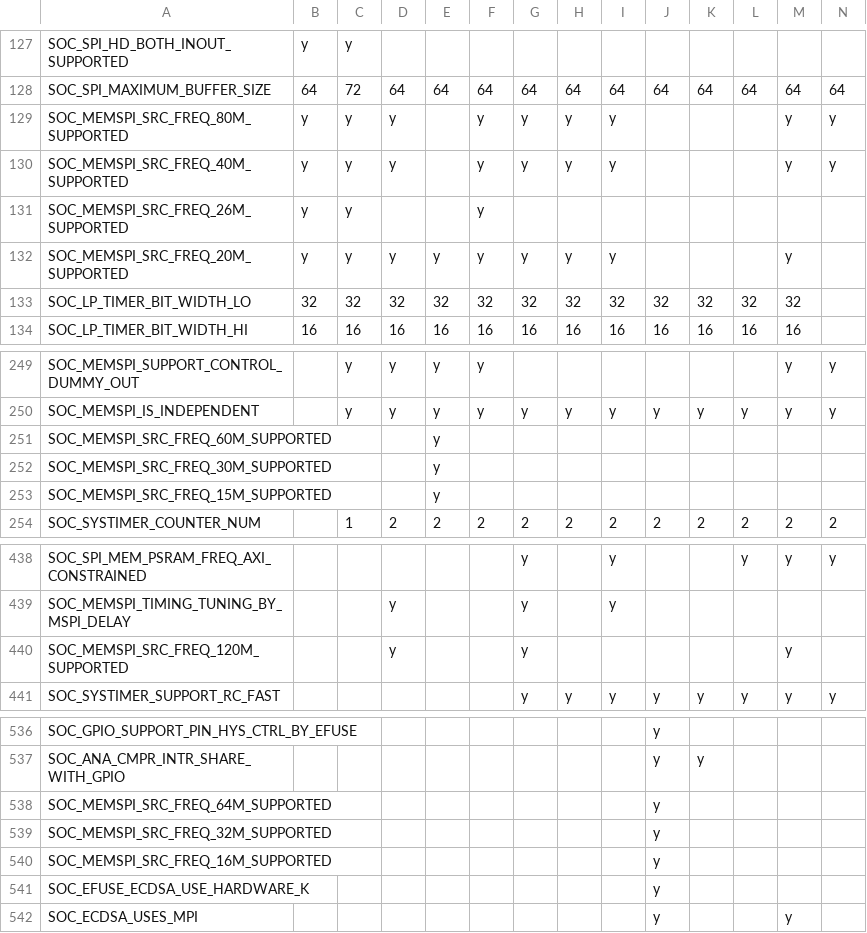
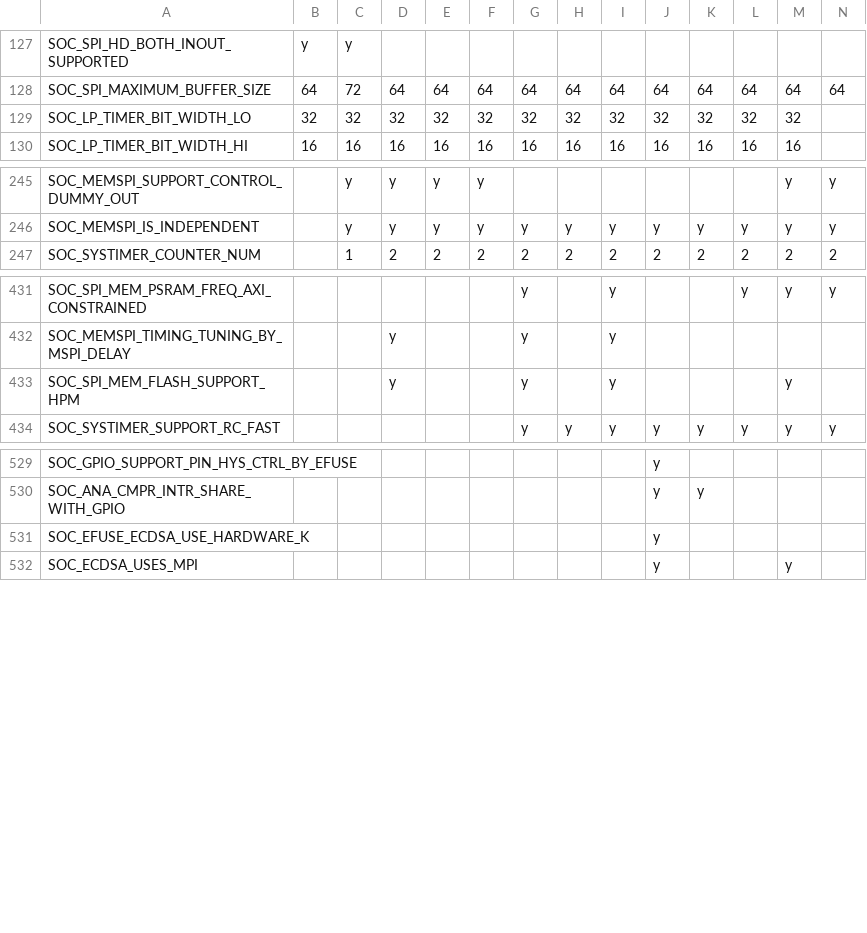
Before and after one commit to tanakamasayuki/ESP-IDF-SoC-Check, a CSV file: soc.csv, drawn as a sheet; only a part is shown, gaps mark what is left out; removed rows and columns are numbered as before the commit, all else as after; rows hold the shown columns only; the diff names each change by its address in the sheet, - before the commit and + after, or states it on an @@ line.

```diff
--- a/soc.csv
+++ b/soc.csv
-row 129: SOC_MEMSPI_SRC_FREQ_80M_SUPPORTED | y | y | y |  | y | y | y | y |  |  |  | y | y
-row 130: SOC_MEMSPI_SRC_FREQ_40M_SUPPORTED | y | y | y |  | y | y | y | y |  |  |  | y | y
-row 131: SOC_MEMSPI_SRC_FREQ_26M_SUPPORTED | y | y |  |  | y
-row 132: SOC_MEMSPI_SRC_FREQ_20M_SUPPORTED | y | y | y | y | y | y | y | y |  |  |  | y
-row 251: SOC_MEMSPI_SRC_FREQ_60M_SUPPORTED |  |  |  | y
-row 252: SOC_MEMSPI_SRC_FREQ_30M_SUPPORTED |  |  |  | y
-row 253: SOC_MEMSPI_SRC_FREQ_15M_SUPPORTED |  |  |  | y
-A433: SOC_MEMSPI_SRC_FREQ_120M_SUPPORTED
+A433: SOC_SPI_MEM_FLASH_SUPPORT_HPM
-I433: (empty)
+I433: y
-row 538: SOC_MEMSPI_SRC_FREQ_64M_SUPPORTED |  |  |  |  |  |  |  |  | y
-row 539: SOC_MEMSPI_SRC_FREQ_32M_SUPPORTED |  |  |  |  |  |  |  |  | y
-row 540: SOC_MEMSPI_SRC_FREQ_16M_SUPPORTED |  |  |  |  |  |  |  |  | y
```
Also changed, not shown: 1 other file.
